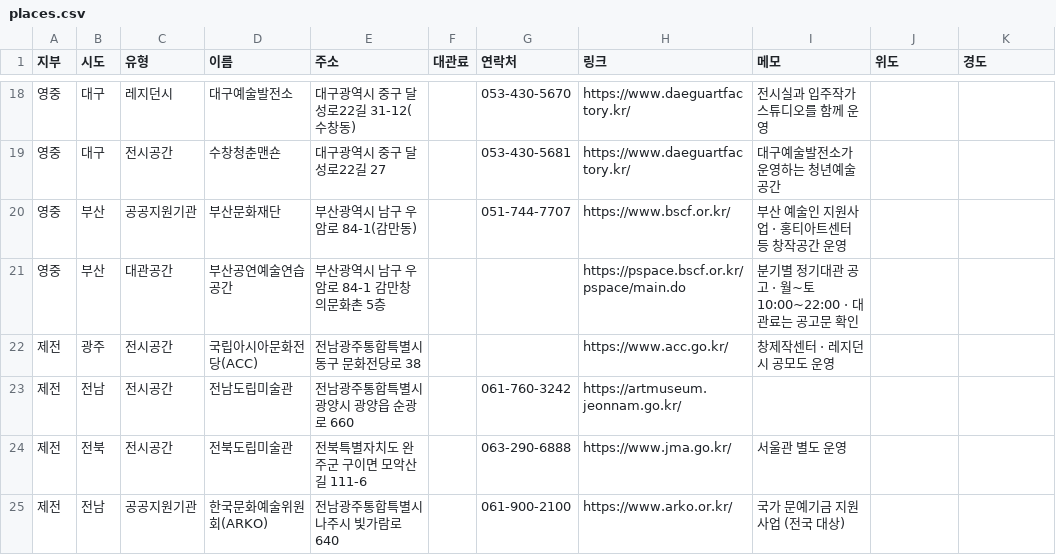
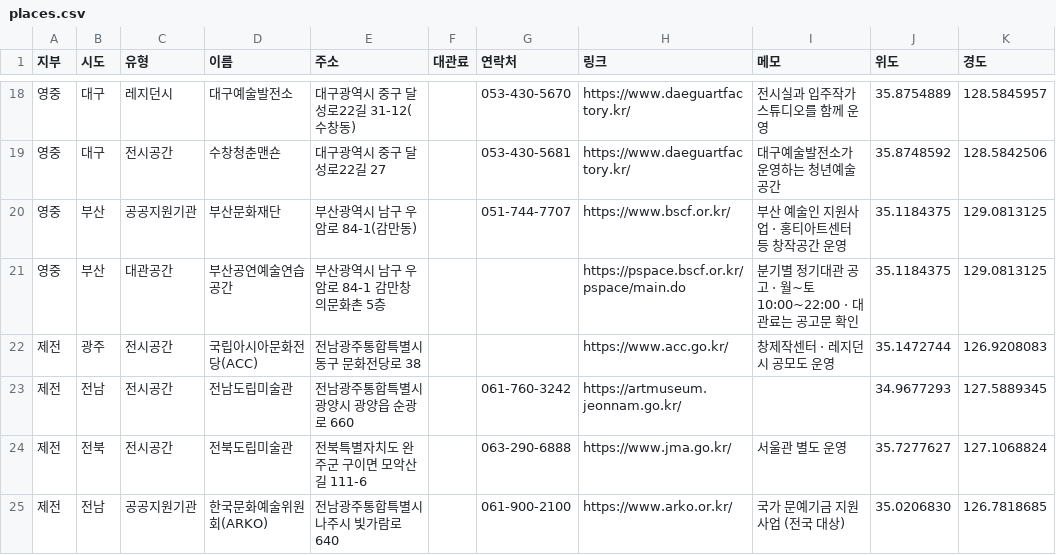
Before and after one commit to kimbomi0603/kcap-site, a CSV file: data/places.csv, drawn as a sheet; only a part is shown, gaps mark what is left out; the diff covers the shown part only.

```diff
--- a/data/places.csv
+++ b/data/places.csv
@@ -18,8 +18,8 @@
-영중,대구,레지던시,대구예술발전소,대구광역시 중구 달성로22길 31-12(수창동),,053-430-5670,https://www.daeguartfactory.kr/,"전시실과 입주작가 스튜디오를 함께 운영",,
-영중,대구,전시공간,수창청춘맨숀,대구광역시 중구 달성로22길 27,,053-430-5681,https://www.daeguartfactory.kr/,"대구예술발전소가 운영하는 청년예술 공간",,
-영중,부산,공공지원기관,부산문화재단,부산광역시 남구 우암로 84-1(감만동),,051-744-7707,https://www.bscf.or.kr/,"부산 예술인 지원사업 · 홍티아트센터 등 창작공간 운영",,
-영중,부산,대관공간,부산공연예술연습공간,부산광역시 남구 우암로 84-1 감만창의문화촌 5층,,,https://pspace.bscf.or.kr/pspace/main.do,"분기별 정기대관 공고 · 월~토 10:00~22:00 · 대관료는 공고문 확인",,
-제전,광주,전시공간,국립아시아문화전당(ACC),전남광주통합특별시 동구 문화전당로 38,,,https://www.acc.go.kr/,"창제작센터 · 레지던시 공모도 운영",,
-제전,전남,전시공간,전남도립미술관,전남광주통합특별시 광양시 광양읍 순광로 660,,061-760-3242,https://artmuseum.jeonnam.go.kr/,,,
-제전,전북,전시공간,전북도립미술관,전북특별자치도 완주군 구이면 모악산길 111-6,,063-290-6888,https://www.jma.go.kr/,"서울관 별도 운영",,
-제전,전남,공공지원기관,한국문화예술위원회(ARKO),전남광주통합특별시 나주시 빛가람로 640,,061-900-2100,https://www.arko.or.kr/,"국가 문예기금 지원사업 (전국 대상)",,
+영중,대구,레지던시,대구예술발전소,대구광역시 중구 달성로22길 31-12(수창동),,053-430-5670,https://www.daeguartfactory.kr/,"전시실과 입주작가 스튜디오를 함께 운영",35.8754889,128.5845957
+영중,대구,전시공간,수창청춘맨숀,대구광역시 중구 달성로22길 27,,053-430-5681,https://www.daeguartfactory.kr/,"대구예술발전소가 운영하는 청년예술 공간",35.8748592,128.5842506
+영중,부산,공공지원기관,부산문화재단,부산광역시 남구 우암로 84-1(감만동),,051-744-7707,https://www.bscf.or.kr/,"부산 예술인 지원사업 · 홍티아트센터 등 창작공간 운영",35.1184375,129.0813125
+영중,부산,대관공간,부산공연예술연습공간,부산광역시 남구 우암로 84-1 감만창의문화촌 5층,,,https://pspace.bscf.or.kr/pspace/main.do,"분기별 정기대관 공고 · 월~토 10:00~22:00 · 대관료는 공고문 확인",35.1184375,129.0813125
+제전,광주,전시공간,국립아시아문화전당(ACC),전남광주통합특별시 동구 문화전당로 38,,,https://www.acc.go.kr/,"창제작센터 · 레지던시 공모도 운영",35.1472744,126.9208083
+제전,전남,전시공간,전남도립미술관,전남광주통합특별시 광양시 광양읍 순광로 660,,061-760-3242,https://artmuseum.jeonnam.go.kr/,,34.9677293,127.5889345
+제전,전북,전시공간,전북도립미술관,전북특별자치도 완주군 구이면 모악산길 111-6,,063-290-6888,https://www.jma.go.kr/,"서울관 별도 운영",35.7277627,127.1068824
+제전,전남,공공지원기관,한국문화예술위원회(ARKO),전남광주통합특별시 나주시 빛가람로 640,,061-900-2100,https://www.arko.or.kr/,"국가 문예기금 지원사업 (전국 대상)",35.0206830,126.7818685
```
Also changed, not shown: 32 edited cells elsewhere in this file, data/picks.csv, 2 other files.
